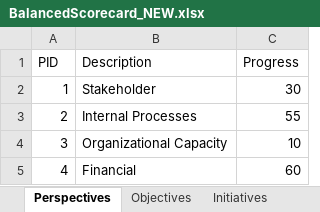
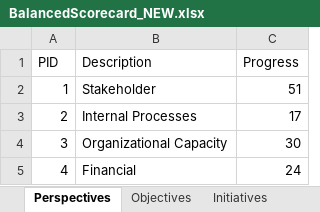
Before and after one commit to mandielyons/logi-dashboard, an Excel workbook: UploadedFiles/BalancedScorecard_NEW.xlsx, sheet Perspectives, drawn as a sheet; values as stored, in another font and other column widths than the file's, no borders; conditional formats and table styles not drawn; the diff names each change by its address in the sheet, - before the commit and + after, or states it on an @@ line.

```diff
--- a/UploadedFiles/BalancedScorecard_NEW.xlsx (sheet Perspectives)
+++ b/UploadedFiles/BalancedScorecard_NEW.xlsx (sheet Perspectives)
-C2 (Progress): 30
+C2 (Progress): 51
-C3 (Progress): 55
+C3 (Progress): 17
-C4 (Progress): 10
+C4 (Progress): 30
-C5 (Progress): 60
+C5 (Progress): 24
```
Also changed, not shown: sheet Tasks, sheet Initiatives, sheet Measures, sheet Objectives, formulas that keep their value, 9 other files.
